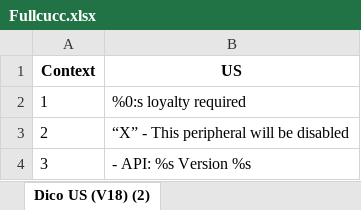
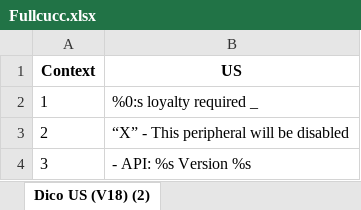
Before and after one commit to geri005/cegid, an Excel workbook: Fullcucc.xlsx, sheet Dico US (V18) (2), drawn as a sheet; only a part is shown; values as stored, in another font and other column widths than the file's, no borders; the diff names each change by its address in the sheet, - before the commit and + after, or states it on an @@ line.

Commit message:
Add files via upload

```diff
--- a/Fullcucc.xlsx (sheet Dico US (V18) (2))
+++ b/Fullcucc.xlsx (sheet Dico US (V18) (2))
-B2 (US): %0:s loyalty required
+B2 (US): %0:s loyalty required _
```
